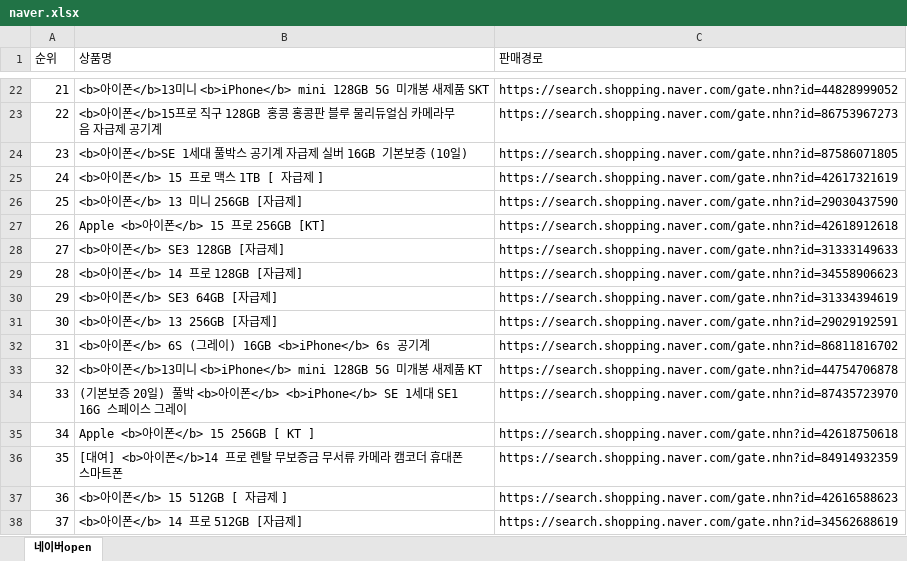
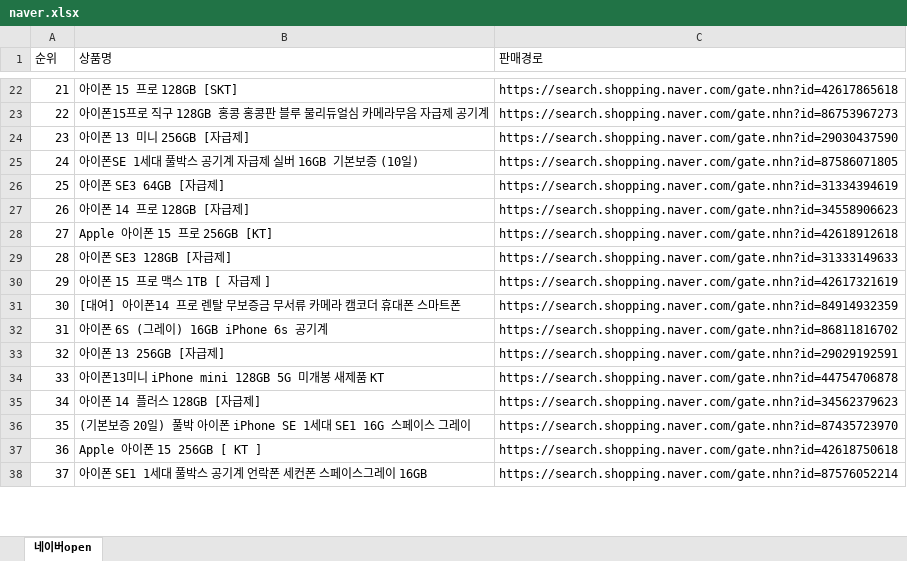
Before and after one commit to dudgus1286/pythonsource, an Excel workbook: crawl/file/naver.xlsx, sheet 네이버open, drawn as a sheet; only a part is shown, gaps mark what is left out; values as stored, in another font and other column widths than the file's, no borders; the diff covers the shown part only; the diff names each change by its address in the sheet, - before the commit and + after, or states it on an @@ line.

```diff
--- a/crawl/file/naver.xlsx (sheet 네이버open)
+++ b/crawl/file/naver.xlsx (sheet 네이버open)
-B22 (상품명): <b>아이폰</b>13미니 <b>iPhone</b> mini 128GB 5G 미개봉 새제품 SKT
+B22 (상품명): 아이폰 15 프로 128GB [SKT]
-C22 (판매경로): https://search.shopping.naver.com/gate.nhn?id=44828999052
+C22 (판매경로): https://search.shopping.naver.com/gate.nhn?id=42617865618
-B23 (상품명): <b>아이폰</b>15프로 직…
+B23 (상품명): 아이폰15프로 직…
-B24 (상품명): <b>아이폰</b>SE 1세대 풀박스 공기계 자급제 실버 16GB 기본보증 (10일)
+B24 (상품명): 아이폰 13 미니 256GB [자급제]
-C24 (판매경로): https://search.shopping.naver.com/gate.nhn?id=87586071805
+C24 (판매경로): https://search.shopping.naver.com/gate.nhn?id=29030437590
-B25 (상품명): <b>아이폰</b> 15 프로 맥스 1TB [ 자급제 ]
+B25 (상품명): 아이폰SE 1세대 풀박스 공기계 자급제 실버 16GB 기본보증 (10일)
-C25 (판매경로): https://search.shopping.naver.com/gate.nhn?id=42617321619
+C25 (판매경로): https://search.shopping.naver.com/gate.nhn?id=87586071805
-B26 (상품명): <b>아이폰</b> 13 미니 256GB [자급제]
+B26 (상품명): 아이폰 SE3 64GB [자급제]
-C26 (판매경로): https://search.shopping.naver.com/gate.nhn?id=29030437590
+C26 (판매경로): https://search.shopping.naver.com/gate.nhn?id=31334394619
-B27 (상품명): Apple <b>아이폰</b> 15 프로 256GB [KT]
+B27 (상품명): 아이폰 14 프로 128GB [자급제]
-C27 (판매경로): https://search.shopping.naver.com/gate.nhn?id=42618912618
+C27 (판매경로): https://search.shopping.naver.com/gate.nhn?id=34558906623
-B28 (상품명): <b>아이폰</b> SE3 128GB [자급제]
+B28 (상품명): Apple 아이폰 15 프로 256GB [KT]
-C28 (판매경로): https://search.shopping.naver.com/gate.nhn?id=31333149633
+C28 (판매경로): https://search.shopping.naver.com/gate.nhn?id=42618912618
-B29 (상품명): <b>아이폰</b> 14 프로 128GB [자급제]
+B29 (상품명): 아이폰 SE3 128GB [자급제]
-C29 (판매경로): https://search.shopping.naver.com/gate.nhn?id=34558906623
+C29 (판매경로): https://search.shopping.naver.com/gate.nhn?id=31333149633
-B30 (상품명): <b>아이폰</b> SE3 64GB [자급제]
+B30 (상품명): 아이폰 15 프로 맥스 1TB [ 자급제 ]
-C30 (판매경로): https://search.shopping.naver.com/gate.nhn?id=31334394619
+C30 (판매경로): https://search.shopping.naver.com/gate.nhn?id=42617321619
-B31 (상품명): <b>아이폰</b> 13 256GB [자급제]
+B31 (상품명): [대여] 아이폰14 프로 렌탈 무보증금 무서류 카메라 캠코더 휴대폰 스마트폰
-C31 (판매경로): https://search.shopping.naver.com/gate.nhn?id=29029192591
+C31 (판매경로): https://search.shopping.naver.com/gate.nhn?id=84914932359
-B32 (상품명): <b>아이폰</b> 6S (그레이) 16GB <b>iPhone</b> 6s 공기계
+B32 (상품명): 아이폰 6S (그레이) 16GB iPhone 6s 공기계
-B33 (상품명): <b>아이폰</b>13미니 <b>iPhone</b> mini 128GB 5G 미개봉 새제품 KT
+B33 (상품명): 아이폰 13 256GB [자급제]
-C33 (판매경로): https://search.shopping.naver.com/gate.nhn?id=44754706878
+C33 (판매경로): https://search.shopping.naver.com/gate.nhn?id=29029192591
-B34 (상품명): (기본보증 20일) 풀박 <b>아이폰</b> <b>iPhone</b> SE 1세대 SE1 16G 스페이스 그레이
+B34 (상품명): 아이폰13미니 iPhone mini 128GB 5G 미개봉 새제품 KT
-C34 (판매경로): https://search.shopping.naver.com/gate.nhn?id=87435723970
+C34 (판매경로): https://search.shopping.naver.com/gate.nhn?id=44754706878
-B35 (상품명): Apple <b>아이폰</b> 15 256GB [ KT ]
+B35 (상품명): 아이폰 14 플러스 128GB [자급제]
-C35 (판매경로): https://search.shopping.naver.com/gate.nhn?id=42618750618
+C35 (판매경로): https://search.shopping.naver.com/gate.nhn?id=34562379623
-B36 (상품명): [대여] <b>아이폰</b>14 프로 렌탈 무보증금 무서류 카메라 캠코더 휴대폰 스마트폰
+B36 (상품명): (기본보증 20일) 풀박 아이폰 iPhone SE 1세대 SE1 16G 스페이스 그레이
-C36 (판매경로): https://search.shopping.naver.com/gate.nhn?id=84914932359
+C36 (판매경로): https://search.shopping.naver.com/gate.nhn?id=87435723970
-B37 (상품명): <b>아이폰</b> 15 512GB [ 자급제 ]
+B37 (상품명): Apple 아이폰 15 256GB [ KT ]
-C37 (판매경로): https://search.shopping.naver.com/gate.nhn?id=42616588623
+C37 (판매경로): https://search.shopping.naver.com/gate.nhn?id=42618750618
-B38 (상품명): <b>아이폰</b> 14 프로 512GB [자급제]
+B38 (상품명): 아이폰 SE1 1세대 풀박스 공기계 언락폰 세컨폰 스페이스그레이 16GB
-C38 (판매경로): https://search.shopping.naver.com/gate.nhn?id=34562688619
+C38 (판매경로): https://search.shopping.naver.com/gate.nhn?id=87576052214
```
Also changed, not shown: 1937 edited cells elsewhere in this sheet, 7 other files.
